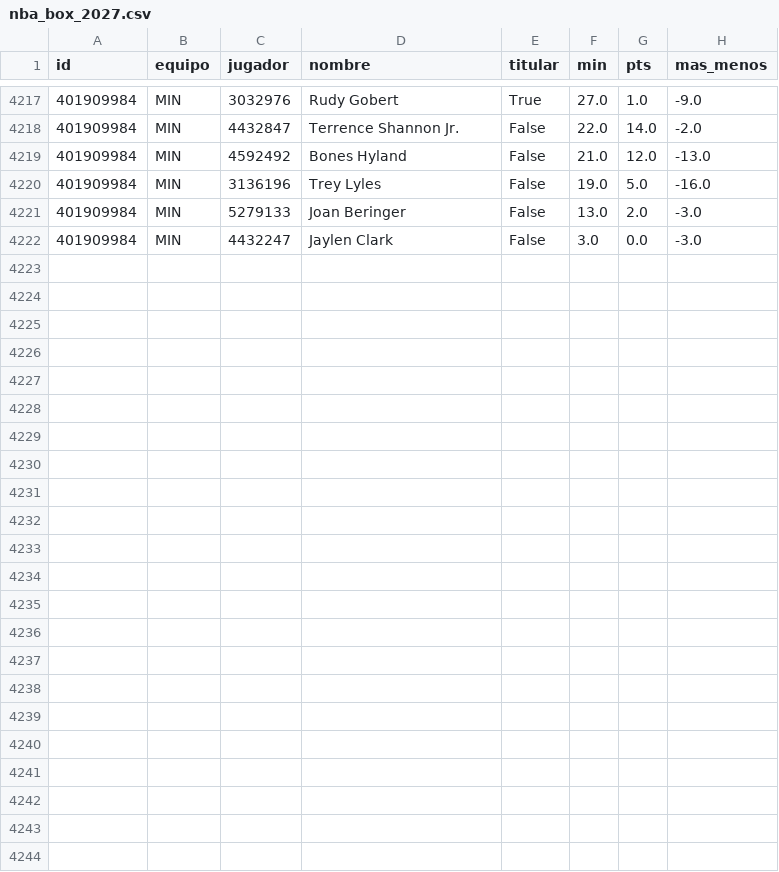
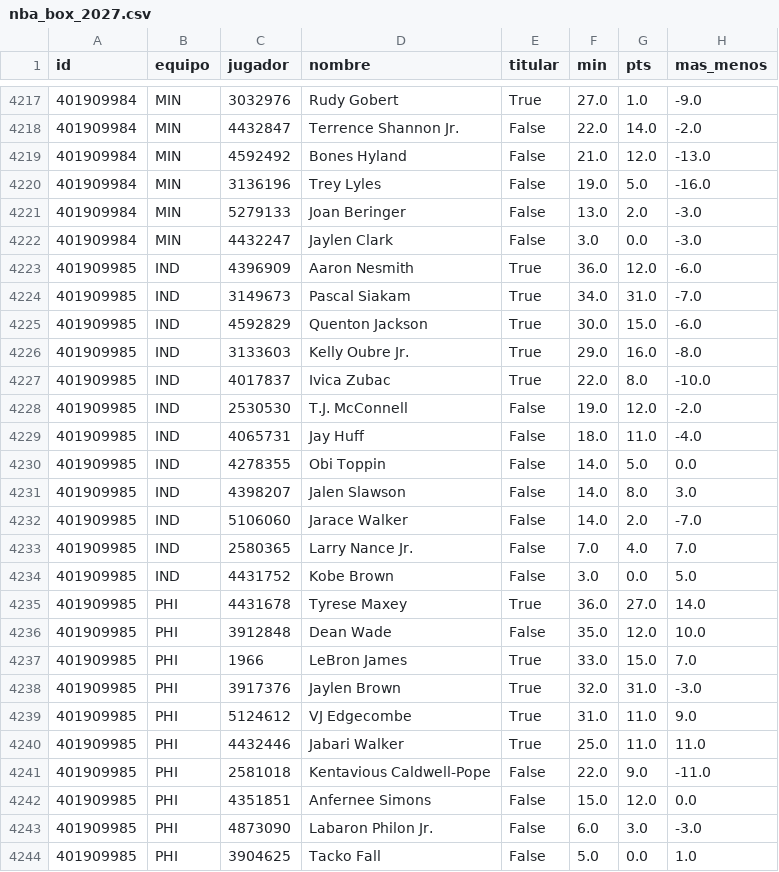
Before and after one commit to robertoaguilar1912-del/laliga-analisis, a CSV file: data/raw/nba_box_2027.csv, drawn as a sheet; only a part is shown, gaps mark what is left out.

```diff
--- a/data/raw/nba_box_2027.csv
+++ b/data/raw/nba_box_2027.csv
@@ -4222 +4222,23 @@ id,equipo,jugador,nombre,titular,min,pts,mas_menos
 401909984,MIN,4432247,Jaylen Clark,False,3.0,0.0,-3.0
+401909985,IND,4396909,Aaron Nesmith,True,36.0,12.0,-6.0
+401909985,IND,3149673,Pascal Siakam,True,34.0,31.0,-7.0
+401909985,IND,4592829,Quenton Jackson,True,30.0,15.0,-6.0
+401909985,IND,3133603,Kelly Oubre Jr.,True,29.0,16.0,-8.0
+401909985,IND,4017837,Ivica Zubac,True,22.0,8.0,-10.0
+401909985,IND,2530530,T.J. McConnell,False,19.0,12.0,-2.0
+401909985,IND,4065731,Jay Huff,False,18.0,11.0,-4.0
+401909985,IND,4278355,Obi Toppin,False,14.0,5.0,0.0
+401909985,IND,4398207,Jalen Slawson,False,14.0,8.0,3.0
+401909985,IND,5106060,Jarace Walker,False,14.0,2.0,-7.0
+401909985,IND,2580365,Larry Nance Jr.,False,7.0,4.0,7.0
+401909985,IND,4431752,Kobe Brown,False,3.0,0.0,5.0
+401909985,PHI,4431678,Tyrese Maxey,True,36.0,27.0,14.0
+401909985,PHI,3912848,Dean Wade,False,35.0,12.0,10.0
+401909985,PHI,1966,LeBron James,True,33.0,15.0,7.0
+401909985,PHI,3917376,Jaylen Brown,True,32.0,31.0,-3.0
+401909985,PHI,5124612,VJ Edgecombe,True,31.0,11.0,9.0
+401909985,PHI,4432446,Jabari Walker,True,25.0,11.0,11.0
+401909985,PHI,2581018,Kentavious Caldwell-Pope,False,22.0,9.0,-11.0
+401909985,PHI,4351851,Anfernee Simons,False,15.0,12.0,0.0
+401909985,PHI,4873090,Labaron Philon Jr.,False,6.0,3.0,-3.0
+401909985,PHI,3904625,Tacko Fall,False,5.0,0.0,1.0
```
Also changed, not shown: data/raw/nba_juegos.csv, 20 other files.
